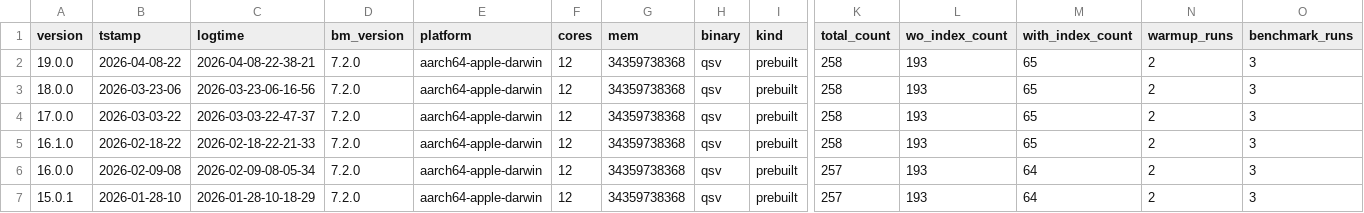
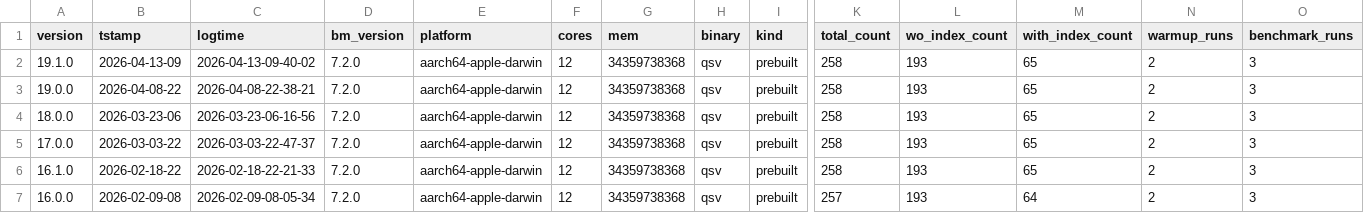
Before and after one commit to dathere/qsv, a TSV file: scripts/results/run_info_history.tsv, drawn as a sheet; only a part is shown, gaps mark what is left out; the shorter side is filled out with more unchanged rows; rows hold the shown columns only; the diff names each change by its address in the sheet, - before the commit and + after, or states it on an @@ line.

```diff
--- a/scripts/results/run_info_history.tsv
+++ b/scripts/results/run_info_history.tsv
+row 2: 19.1.0 | 2026-04-13-09 | 2026-04-13-09-40-02 | 7.2.0 | aarch64-apple-darwin | 12 | 34359738368 | qsv | prebuilt | 258 | 193 | 65 | 2 | 3
```
Also changed, not shown: scripts/results/latest_results.csv, scripts/results/latest_run_info.tsv, 2 other files.
